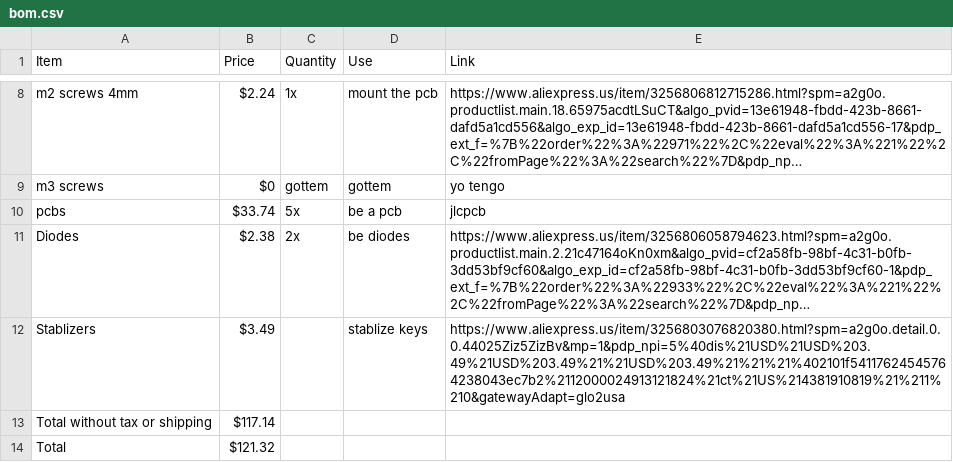
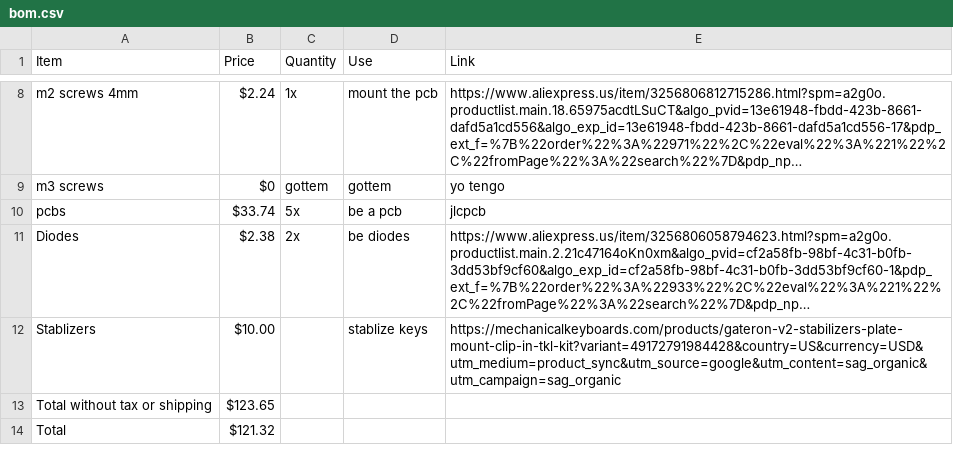
Before and after one commit to meepodeep/750-THR-Earthtyper, a CSV file: bom.csv, drawn as a sheet; only a part is shown, gaps mark what is left out; long unchanged cells end in …; the diff names each change by its address in the sheet, - before the commit and + after, or states it on an @@ line.

Commit message:
Update bom.csv

```diff
--- a/bom.csv
+++ b/bom.csv
-B12 (Price): $3.49
+B12 (Price): $10.00
-E12 (Link): https://www.aliexpress.us/item/3256803076820380.html?spm=a2g0o.detail.0.0.44025Ziz5ZizBv&mp=1&pdp_npi=5%40dis%21USD%21USD%203.49%21USD%203.49%21%21USD%203.49%21%21%21%402101f54117624545764238043ec7b2%2112000024913121824%21ct%21US%214381910819%21%211%210&gatewayAdapt=glo2usa
+E12 (Link): https://mechanicalkeyboards.com/products/gateron-v2-stabilizers-plate-mount-clip-in-tkl-kit?variant=49172791984428&country=US&currency=USD&utm_medium=product_sync&utm_source=google&utm_content=sag_organic&utm_campaign=sag_organic
-B13 (Price): $117.14
+B13 (Price): $123.65
```
